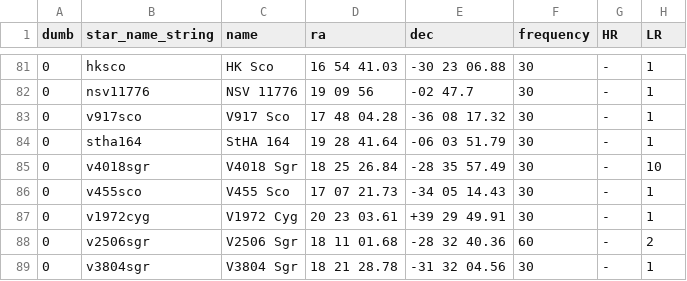
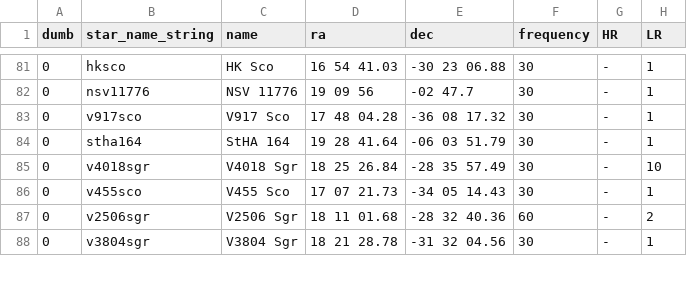
Before and after one commit to aras-database/database, a CSV file: data/symbiotic_stars.csv, drawn as a sheet; only a part is shown, gaps mark what is left out.

```diff
--- a/data/symbiotic_stars.csv
+++ b/data/symbiotic_stars.csv
@@ -86,3 +86,2 @@ dumb;star_name_string;name;ra;dec;frequency;HR;LR
 0;v455sco;V455 Sco;17 07 21.73;-34 05 14.43;30;-;1
-0;v1972cyg;V1972 Cyg;20 23 03.61;+39 29 49.91;30;-;1
 0;v2506sgr;V2506 Sgr;18 11 01.68;-28 32 40.36;60;-;2
```
Also changed, not shown: data/objects.csv, 43 other files.
